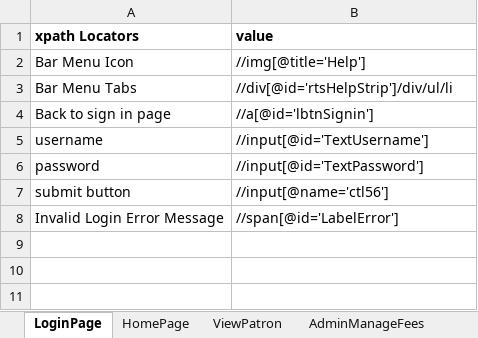
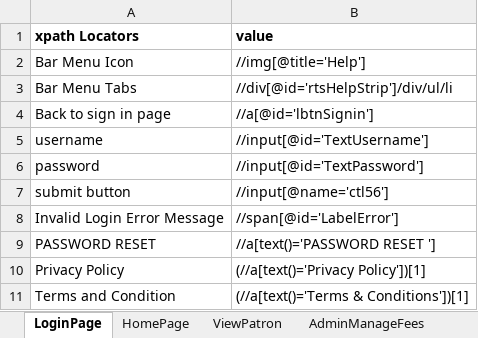
Before and after one commit to satishkumar96/PaySchoolAdmin_Cucumber_Automation, an Excel workbook: src/main/resources/LocatorsValue.xlsx, sheet LoginPage, drawn as a sheet; values as stored, in another font and other column widths than the file's, no borders; the diff names each change by its address in the sheet, - before the commit and + after, or states it on an @@ line.

```diff
--- a/src/main/resources/LocatorsValue.xlsx (sheet LoginPage)
+++ b/src/main/resources/LocatorsValue.xlsx (sheet LoginPage)
+row 9: PASSWORD RESET | //a[text()='PASSWORD RESET ']
+row 10: Privacy Policy | (//a[text()='Privacy Policy'])[1]
+row 11: Terms and Condition | (//a[text()='Terms & Conditions'])[1]
```
Also changed, not shown: target/classes/LocatorsValue.xlsx, 30 other files.
